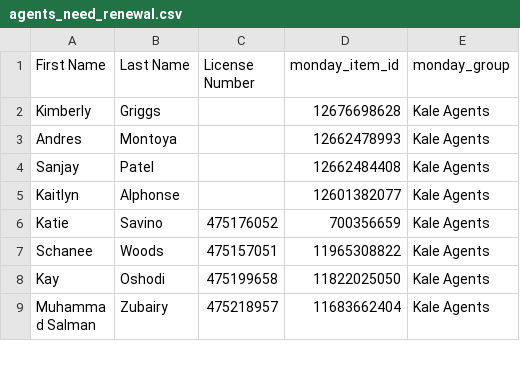
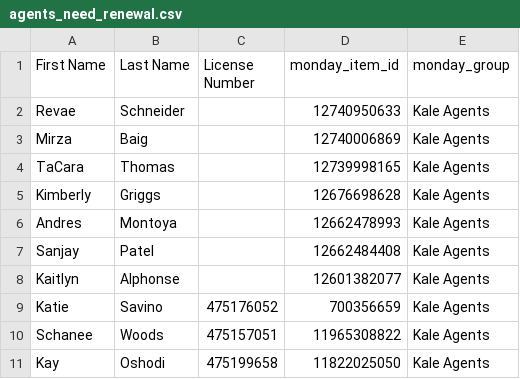
Before and after one commit to delfinparis/kha-agent-renewal-project, a CSV file: agents_need_renewal.csv, drawn as a sheet; only a part is shown; the shorter side is filled out with more unchanged rows; the diff names each change by its address in the sheet, - before the commit and + after, or states it on an @@ line.

```diff
--- a/agents_need_renewal.csv
+++ b/agents_need_renewal.csv
+row 2: Revae | Schneider |  | 12740950633 | Kale Agents
+row 3: Mirza | Baig |  | 12740006869 | Kale Agents
+row 4: TaCara | Thomas |  | 12739998165 | Kale Agents
```
Also changed, not shown: 1 other file.
